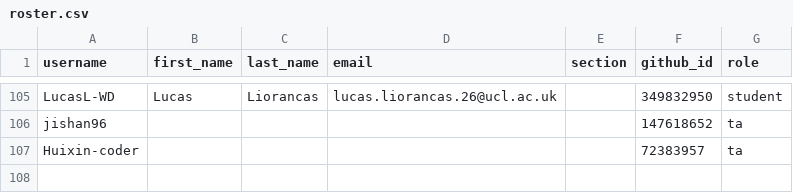
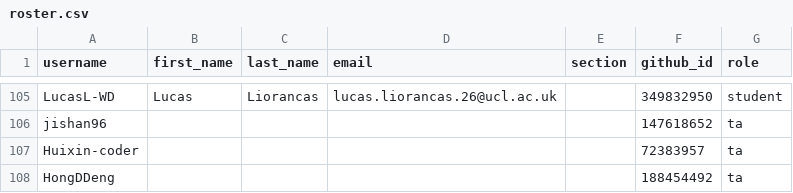
Before and after one commit to CASA0005-coursework/classroom50, a CSV file: casa0005-2026-2027/roster.csv, drawn as a sheet; only a part is shown, gaps mark what is left out; the diff names each change by its address in the sheet, - before the commit and + after, or states it on an @@ line.

Commit message:
[Classroom 50] Sync roster from teams: casa0005-2026-2027

```diff
--- a/casa0005-2026-2027/roster.csv
+++ b/casa0005-2026-2027/roster.csv
+row 108: HongDDeng |  |  |  |  | 188454492 | ta
```
